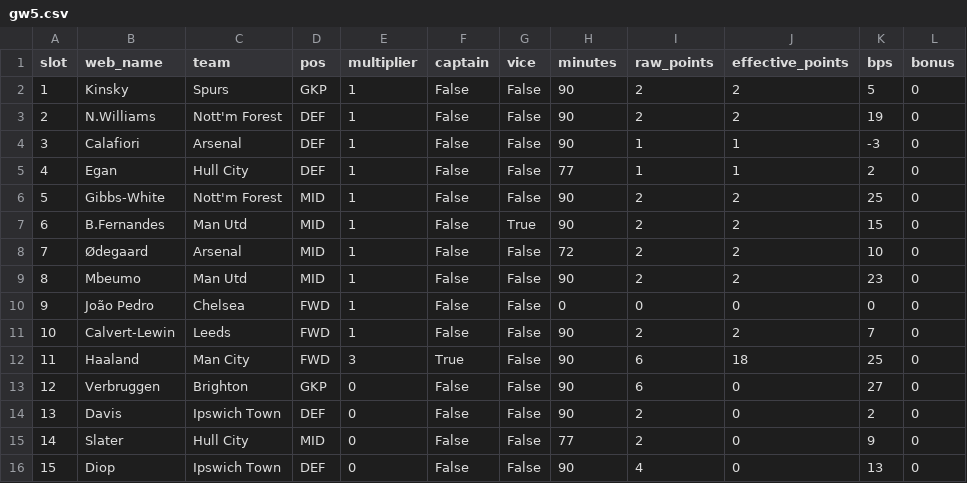
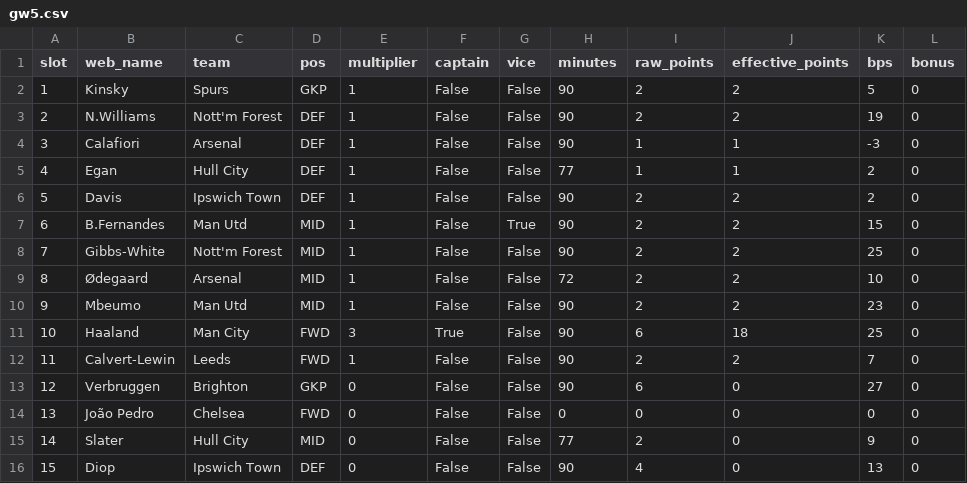
Before and after one commit to steinim/fpl-data, a CSV file: data/entry/picks/gw5.csv, drawn as a sheet; removed rows and columns are numbered as before the commit, all else as after; the diff names each change by its address in the sheet, - before the commit and + after, or states it on an @@ line.

```diff
--- a/data/entry/picks/gw5.csv
+++ b/data/entry/picks/gw5.csv
+row 6: 5 | Davis | Ipswich Town | DEF | 1 | False | False | 90 | 2 | 2 | 2 | 0
@@ column A (slot) renumbered between rows 8 and 12 @@
-row 10: 9 | João Pedro | Chelsea | FWD | 1 | False | False | 0 | 0 | 0 | 0 | 0
@@ row 12 moved to row 11: 10 @@
-row 14: 13 | Davis | Ipswich Town | DEF | 0 | False | False | 90 | 2 | 0 | 2 | 0
+row 14: 13 | João Pedro | Chelsea | FWD | 0 | False | False | 0 | 0 | 0 | 0 | 0
```
Also changed, not shown: data/entry/history.csv, data/events.csv, 9 other files.
